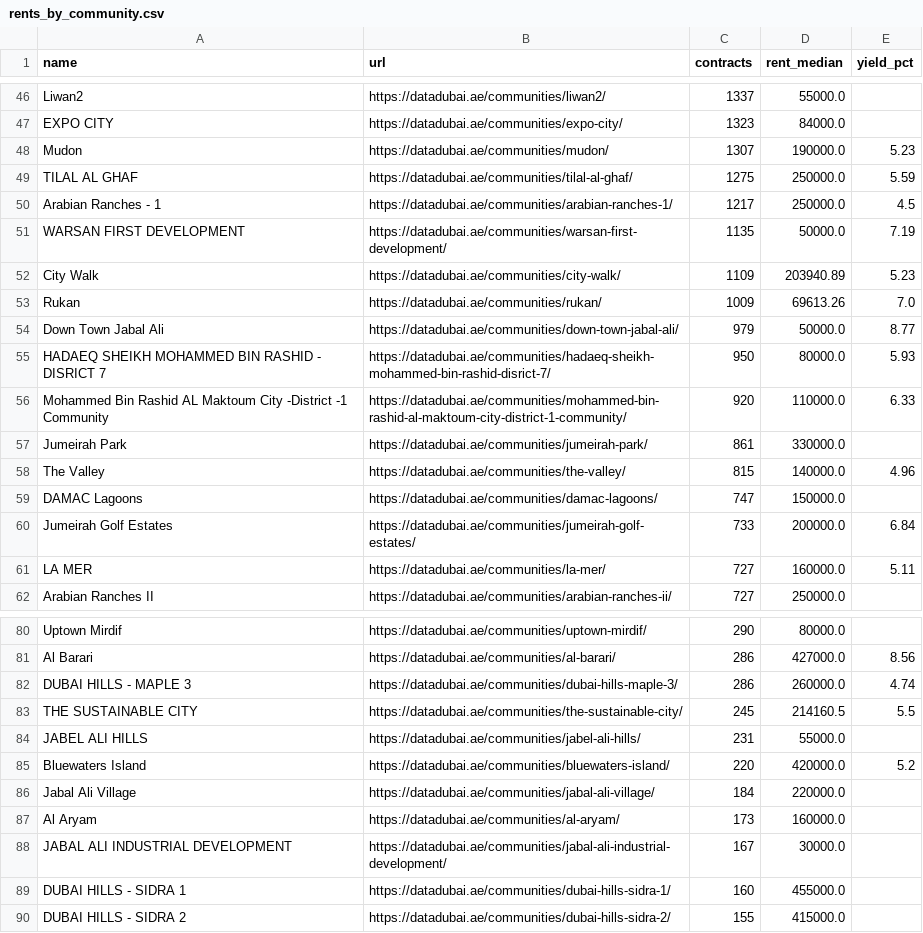
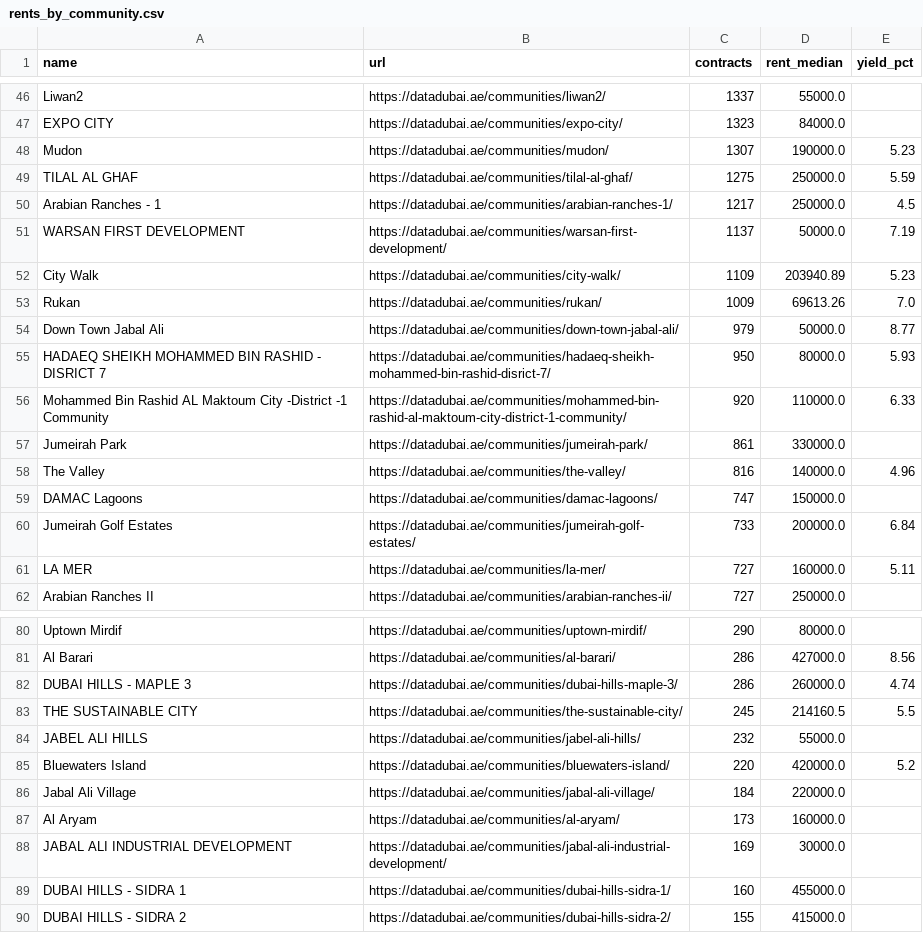
Before and after one commit to jamalxcode/dubai_map, a CSV file: data/datadubai/rents_by_community.csv, drawn as a sheet; only a part is shown, gaps mark what is left out; the diff covers the shown part only.

```diff
--- a/data/datadubai/rents_by_community.csv
+++ b/data/datadubai/rents_by_community.csv
@@ -50,3 +50,3 @@ TILAL AL GHAF,https://datadubai.ae/communities/tilal-al-ghaf/,1275,250000.0,5.59
 Arabian Ranches - 1,https://datadubai.ae/communities/arabian-ranches-1/,1217,250000.0,4.5
-WARSAN FIRST DEVELOPMENT,https://datadubai.ae/communities/warsan-first-development/,1135,50000.0,7.19
+WARSAN FIRST DEVELOPMENT,https://datadubai.ae/communities/warsan-first-development/,1137,50000.0,7.19
 City Walk,https://datadubai.ae/communities/city-walk/,1109,203940.89,5.23
@@ -57,3 +57,3 @@ Mohammed Bin Rashid AL Maktoum City -District -1 Community,https://datadubai.ae/
 Jumeirah Park,https://datadubai.ae/communities/jumeirah-park/,861,330000.0,
-The Valley,https://datadubai.ae/communities/the-valley/,815,140000.0,4.96
+The Valley,https://datadubai.ae/communities/the-valley/,816,140000.0,4.96
 DAMAC Lagoons,https://datadubai.ae/communities/damac-lagoons/,747,150000.0,
@@ -83,3 +83,3 @@ DUBAI HILLS - MAPLE 3,https://datadubai.ae/communities/dubai-hills-maple-3/,286,
 THE SUSTAINABLE CITY,https://datadubai.ae/communities/the-sustainable-city/,245,214160.5,5.5
-JABEL ALI HILLS,https://datadubai.ae/communities/jabel-ali-hills/,231,55000.0,
+JABEL ALI HILLS,https://datadubai.ae/communities/jabel-ali-hills/,232,55000.0,
 Bluewaters Island,https://datadubai.ae/communities/bluewaters-island/,220,420000.0,5.2
@@ -87,3 +87,3 @@ Jabal Ali Village,https://datadubai.ae/communities/jabal-ali-village/,184,220000
 Al Aryam,https://datadubai.ae/communities/al-aryam/,173,160000.0,
-JABAL ALI INDUSTRIAL DEVELOPMENT,https://datadubai.ae/communities/jabal-ali-industrial-development/,167,30000.0,
+JABAL ALI INDUSTRIAL DEVELOPMENT,https://datadubai.ae/communities/jabal-ali-industrial-development/,169,30000.0,
 DUBAI HILLS - SIDRA 1,https://datadubai.ae/communities/dubai-hills-sidra-1/,160,455000.0,
```
Also changed, not shown: 2 added rows, 2 removed rows and 37 edited cells elsewhere in this file, data/crosscheck/ccp.csv, data/datadubai/communities.csv, 18 other files.
